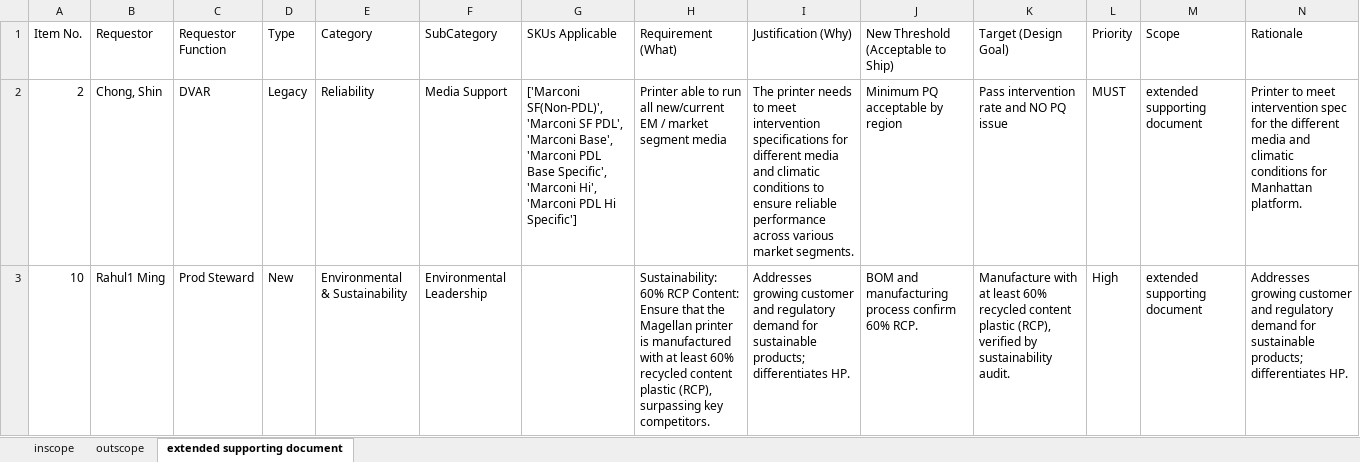
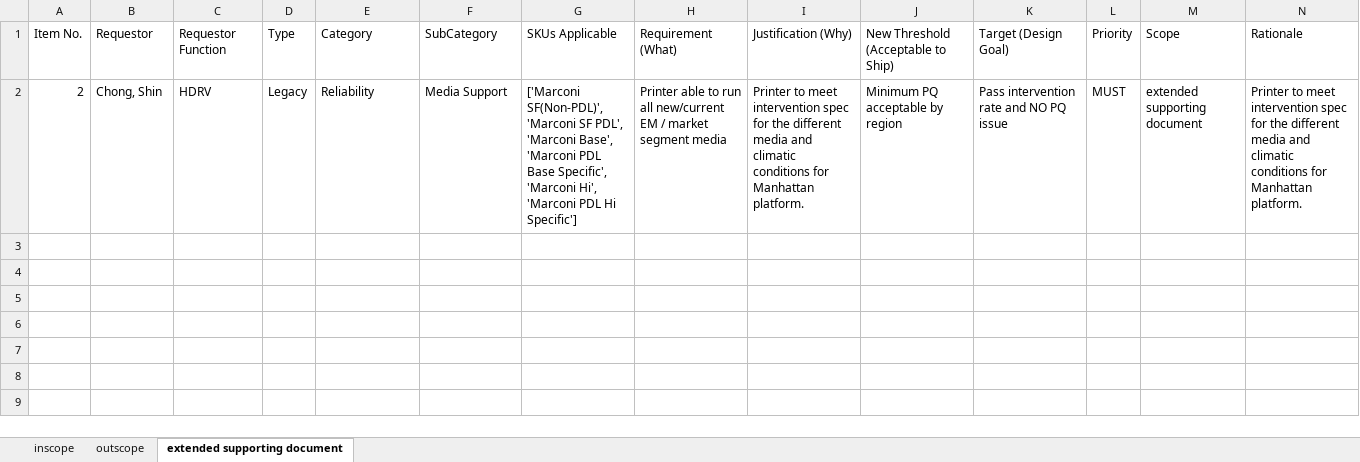
Before and after one commit to meaniketdubey/git_demo, an Excel workbook: consolidation/output/final_prd_scopped.xlsx, sheet extended supporting document, drawn as a sheet; values as stored, in another font and other column widths than the file's, no borders; the diff names each change by its address in the sheet, - before the commit and + after, or states it on an @@ line.

```diff
--- a/consolidation/output/final_prd_scopped.xlsx (sheet extended supporting document)
+++ b/consolidation/output/final_prd_scopped.xlsx (sheet extended supporting document)
-C2 (Requestor Function): DVAR
+C2 (Requestor Function): HDRV
-I2 (Justification (Why)): The printer needs to meet intervention specifications for different media and climatic conditions to ensure reliable performance across various market segments.
+I2 (Justification (Why)): Printer to meet intervention spec for the different media and climatic conditions for Manhattan platform.
-row 3: 10 | Rahul1 Ming | Prod Steward | New | Environmental & Sustainability | Environmental Leadership |  | Sustainability: 60% RCP Content: Ensure that the Magellan printer is manufactured with at least 60% recycled content plastic (RCP), surpassing key competitors. | Addresses growing customer and regulatory demand for sustainable products; differentiates HP. | BOM and manufacturing process confirm 60% RCP. | Manufacture with at least 60% recycled content plastic (RCP), verified by sustainability audit. | High | extended supporting document | Addresses growing customer and regulatory demand for sustainable products; differentiates HP.
```
Also changed, not shown: sheet inscope, sheet outscope.
